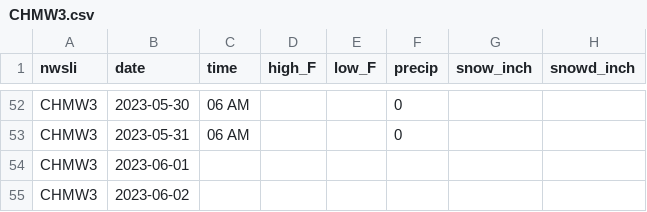
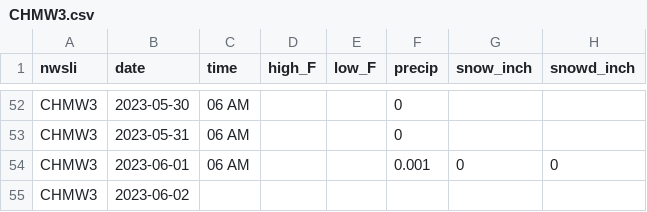
Before and after one commit to acperkins3/GDD-Plots-2023, a CSV file: CHMW3.csv, drawn as a sheet; only a part is shown, gaps mark what is left out.

```diff
--- a/CHMW3.csv
+++ b/CHMW3.csv
@@ -53,3 +53,3 @@ CHMW3,2023-05-30,06 AM,,,0,,
 CHMW3,2023-05-31,06 AM,,,0,,
-CHMW3,2023-06-01,,,,,,
+CHMW3,2023-06-01,06 AM,,,0.001,0,0
 CHMW3,2023-06-02,,,,,,
```
Also changed, not shown: Arlington.csv, Hancock.csv, 3 other files.
